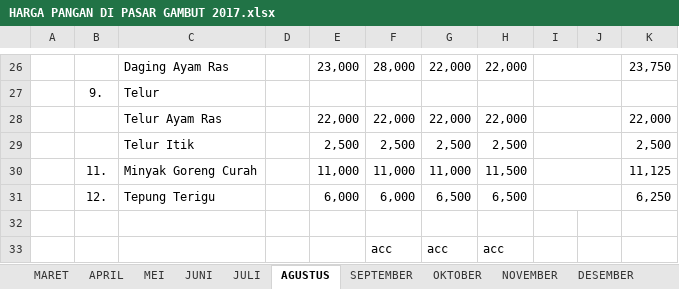
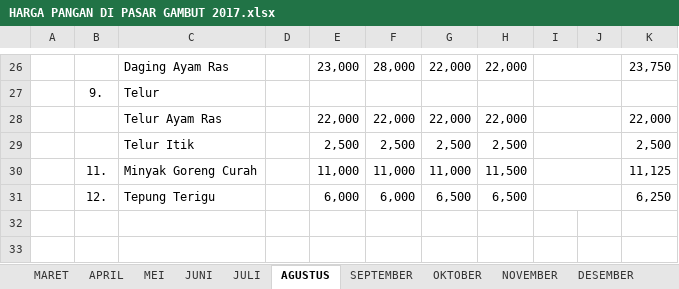
Before and after one commit to StefannusChristian/Data-Mining, an Excel workbook: Hands On 3 Studi Kasus/HARGA PANGAN DI PASAR GAMBUT 2017.xlsx, sheet AGUSTUS, drawn as a sheet; only a part is shown, gaps mark what is left out; values as stored, in another font and other column widths than the file's, no borders; the diff names each change by its address in the sheet, - before the commit and + after, or states it on an @@ line.

```diff
--- a/Hands On 3 Studi Kasus/HARGA PANGAN DI PASAR GAMBUT 2017.xlsx (sheet AGUSTUS)
+++ b/Hands On 3 Studi Kasus/HARGA PANGAN DI PASAR GAMBUT 2017.xlsx (sheet AGUSTUS)
-row 32: (empty)
-row 33:  |  |  |  |  | acc | acc | acc
```
Also changed, not shown: Hands On 3 Studi Kasus/HARGA PANGAN DI PASAR ASTAMBUL 2017.xlsx, Hands On 3 Studi Kasus/HARGA PANGAN DI PASAR MARTAPURA 2017.xlsx, 2 other files.
